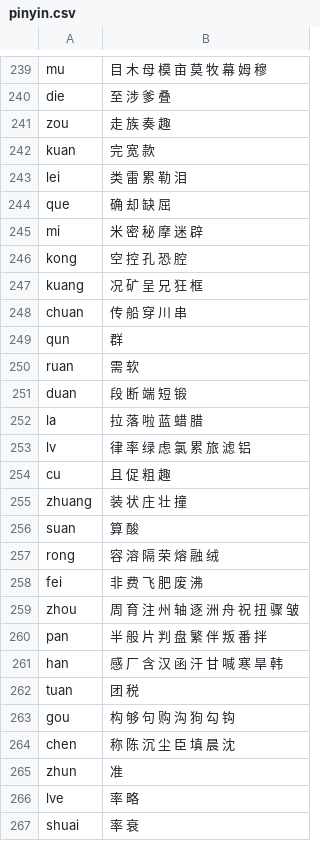
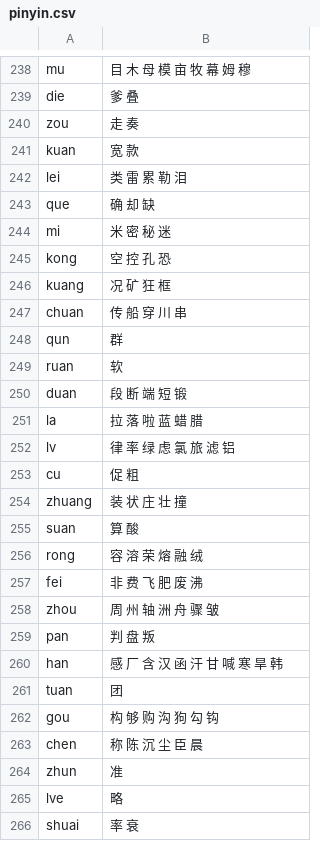
Before and after one commit to AlbertChanX/bitcoin, a CSV file: pinyin/pinyin.csv, drawn as a sheet; only a part is shown, gaps mark what is left out; addresses are those after the commit; the diff covers the shown part only; the diff names each change by its address in the sheet, - before the commit and + after, or states it on an @@ line.

```diff
--- a/pinyin/pinyin.csv
+++ b/pinyin/pinyin.csv
-B238: 目 木 母 模 亩 莫 牧 幕 姆 穆
+B238: 目 木 母 模 亩 牧 幕 姆 穆
-B239: 至 涉 爹 叠
+B239: 爹 叠
-B240: 走 族 奏 趣
+B240: 走 奏
-B241: 完 宽 款
+B241: 宽 款
-B243: 确 却 缺 屈
+B243: 确 却 缺
-B244: 米 密 秘 摩 迷 辟
+B244: 米 密 秘 迷
-B245: 空 控 孔 恐 腔
+B245: 空 控 孔 恐
-B246: 况 矿 呈 兄 狂 框
+B246: 况 矿 狂 框
-B249: 需 软
+B249: 软
-B252: 律 率 绿 虑 氯 累 旅 滤 铝
+B252: 律 率 绿 虑 氯 旅 滤 铝
-B253: 且 促 粗 趣
+B253: 促 粗
-B256: 容 溶 隔 荣 熔 融 绒
+B256: 容 溶 荣 熔 融 绒
-B258: 周 育 注 州 轴 逐 洲 舟 祝 扭 骤 皱
+B258: 周 州 轴 洲 舟 骤 皱
-B259: 半 般 片 判 盘 繁 伴 叛 番 拌
+B259: 判 盘 叛
-B261: 团 税
+B261: 团
-B262: 构 够 句 购 沟 狗 勾 钩
+B262: 构 够 购 沟 狗 勾 钩
-B263: 称 陈 沉 尘 臣 填 晨 沈
+B263: 称 陈 沉 尘 臣 晨
-B265: 率 略
+B265: 略
```
Also changed, not shown: 6 removed rows and 87 edited cells elsewhere in this file, 9 other files.
